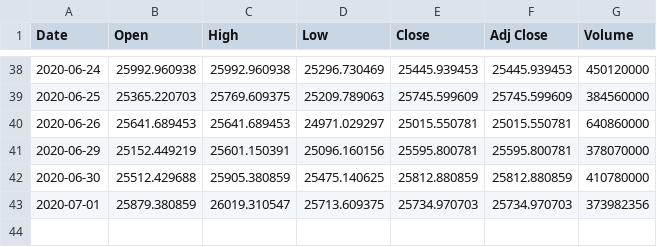
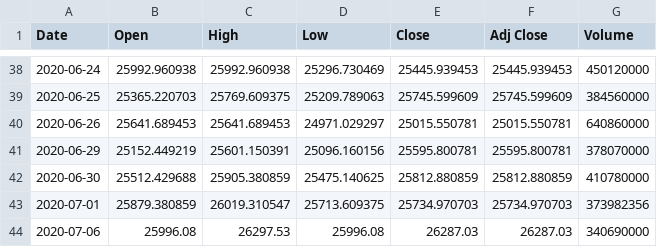
Before and after one commit to ambrociok/headlineMarketCorrelator, a CSV file: financialData/Dow Jones.csv, drawn as a sheet; only a part is shown, gaps mark what is left out; the diff names each change by its address in the sheet, - before the commit and + after, or states it on an @@ line.

```diff
--- a/financialData/Dow Jones.csv
+++ b/financialData/Dow Jones.csv
+row 44: 2020-07-06 | 25996.08 | 26297.53 | 25996.08 | 26287.03 | 26287.03 | 340690000
```
Also changed, not shown: financialData/AMZN.csv, financialData/GOOG.csv, 9 other files.
